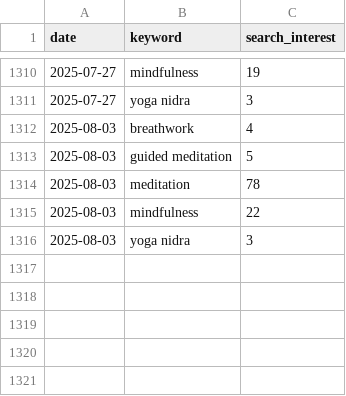
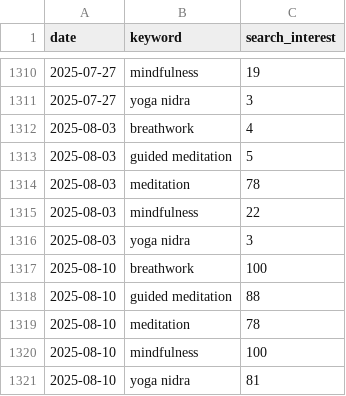
Before and after one commit to saayedalam/Meditation-Trend-Pulse, a CSV file: data/streamlit/global_trend_summary.csv, drawn as a sheet; only a part is shown, gaps mark what is left out; the diff names each change by its address in the sheet, - before the commit and + after, or states it on an @@ line.

```diff
--- a/data/streamlit/global_trend_summary.csv
+++ b/data/streamlit/global_trend_summary.csv
+row 1317: 2025-08-10 | breathwork | 100
+row 1318: 2025-08-10 | guided meditation | 88
+row 1319: 2025-08-10 | meditation | 78
+row 1320: 2025-08-10 | mindfulness | 100
+row 1321: 2025-08-10 | yoga nidra | 81
```
Also changed, not shown: 2 other files.
